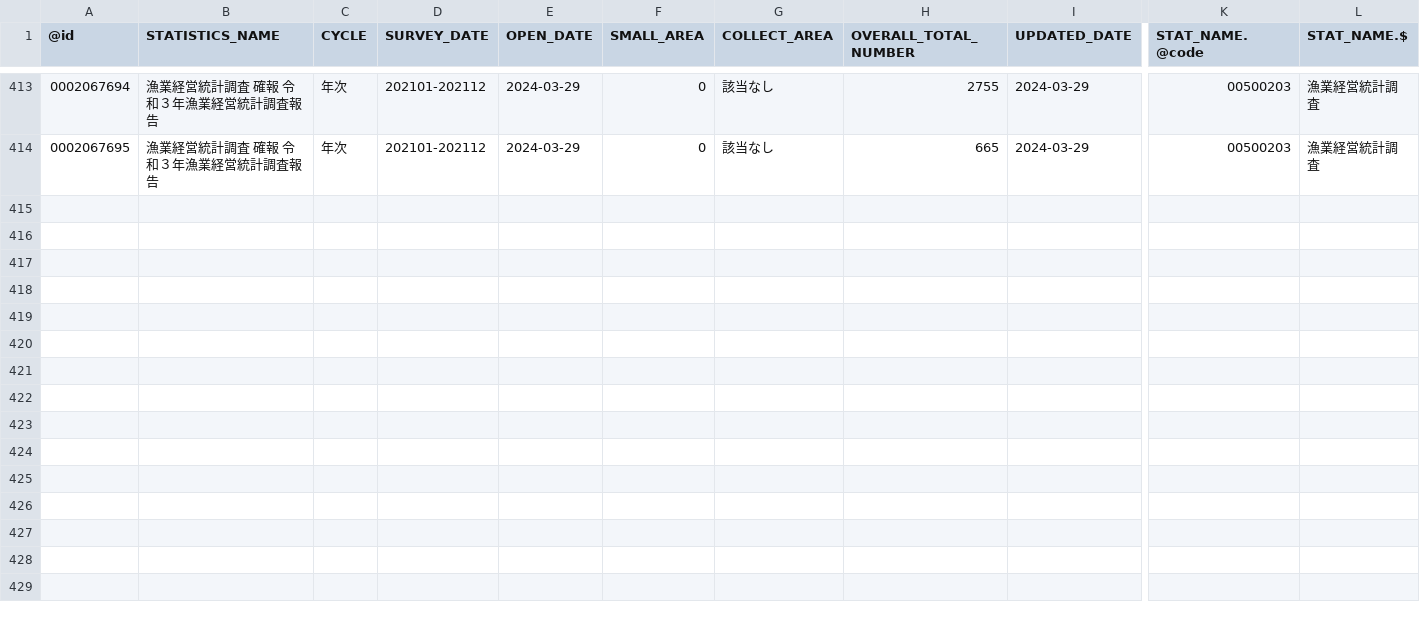
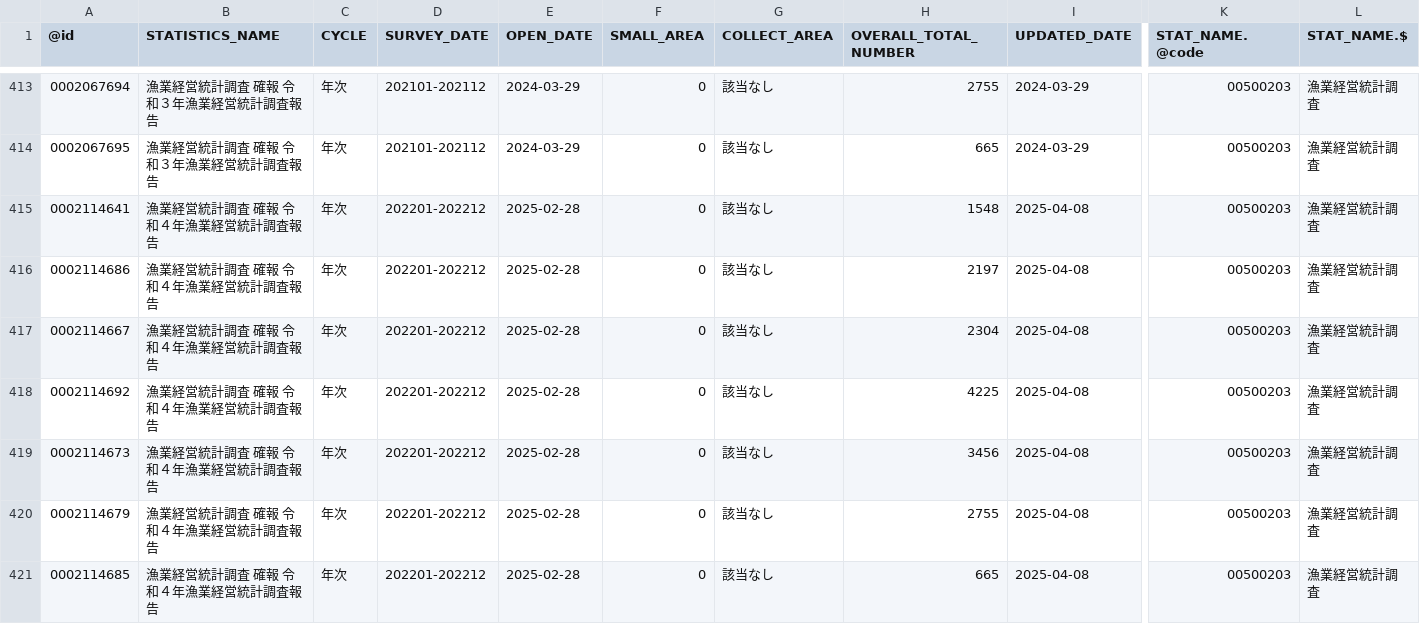
Before and after one commit to tsutomu-nagano/statibyte, a CSV file: resource/table/00500203.csv, drawn as a sheet; only a part is shown, gaps mark what is left out; rows hold the shown columns only; the diff names each change by its address in the sheet, - before the commit and + after, or states it on an @@ line.

```diff
--- a/resource/table/00500203.csv
+++ b/resource/table/00500203.csv
+row 415: 0002114641 | 漁業経営統計調査 確報 令和４年漁業経営統計調査報告 | 年次 | 202201-202212 | 2025-02-28 | 0 | 該当なし | 1548 | 2025-04-08 | 00500203 | 漁業経営統計調査
+row 416: 0002114686 | 漁業経営統計調査 確報 令和４年漁業経営統計調査報告 | 年次 | 202201-202212 | 2025-02-28 | 0 | 該当なし | 2197 | 2025-04-08 | 00500203 | 漁業経営統計調査
+row 417: 0002114667 | 漁業経営統計調査 確報 令和４年漁業経営統計調査報告 | 年次 | 202201-202212 | 2025-02-28 | 0 | 該当なし | 2304 | 2025-04-08 | 00500203 | 漁業経営統計調査
+row 418: 0002114692 | 漁業経営統計調査 確報 令和４年漁業経営統計調査報告 | 年次 | 202201-202212 | 2025-02-28 | 0 | 該当なし | 4225 | 2025-04-08 | 00500203 | 漁業経営統計調査
+row 419: 0002114673 | 漁業経営統計調査 確報 令和４年漁業経営統計調査報告 | 年次 | 202201-202212 | 2025-02-28 | 0 | 該当なし | 3456 | 2025-04-08 | 00500203 | 漁業経営統計調査
+row 420: 0002114679 | 漁業経営統計調査 確報 令和４年漁業経営統計調査報告 | 年次 | 202201-202212 | 2025-02-28 | 0 | 該当なし | 2755 | 2025-04-08 | 00500203 | 漁業経営統計調査
+row 421: 0002114685 | 漁業経営統計調査 確報 令和４年漁業経営統計調査報告 | 年次 | 202201-202212 | 2025-02-28 | 0 | 該当なし | 665 | 2025-04-08 | 00500203 | 漁業経営統計調査
```
Also changed, not shown: resource/table/00500236.csv, resource/table/00500508.csv, 27 other files.
